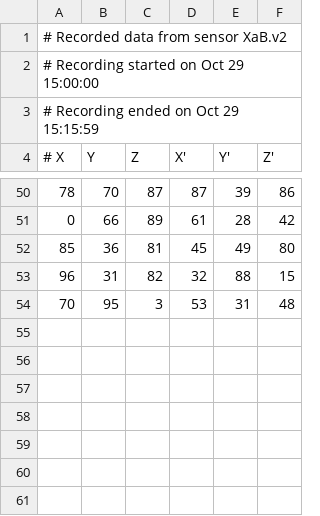
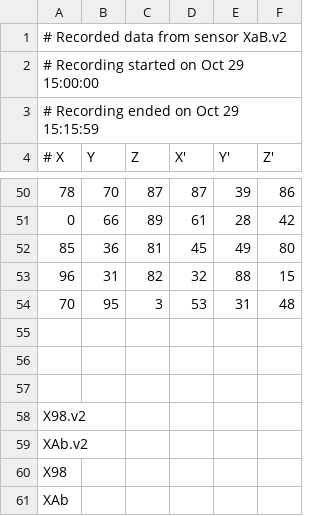
Before and after one commit to FrancescoZane/LaboratoryOfComputationalPhysics_Y5, a CSV file: data.csv, drawn as a sheet; only a part is shown, gaps mark what is left out; the diff names each change by its address in the sheet, - before the commit and + after, or states it on an @@ line.

```diff
--- a/data.csv
+++ b/data.csv
+row 55: (empty)
+row 56: (empty)
+row 57: (empty)
+row 58: X98.v2
+row 59: XAb.v2
+row 60: X98
+row 61: XAb
```
Also changed, not shown: 3 other files.
